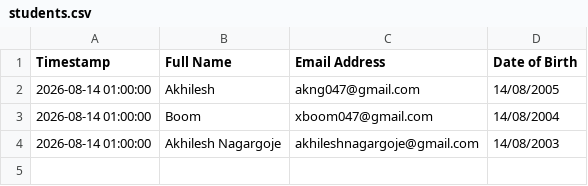
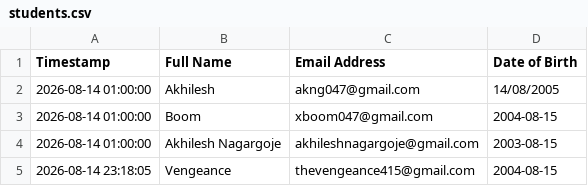
Before and after one commit to AkhileshNagargoje/birthday-email-system, a CSV file: data/students.csv, drawn as a sheet.

Commit message:
Point the three test recipients at 15 August
So the midnight run can be confirmed end to end on a date nobody has been wished for yet.

```diff
--- a/data/students.csv
+++ b/data/students.csv
@@ -2,3 +2,4 @@
 2026-08-14 01:00:00,Akhilesh,akng047@gmail.com,14/08/2005
-2026-08-14 01:00:00,Boom,xboom047@gmail.com,14/08/2004
-2026-08-14 01:00:00,Akhilesh Nagargoje,akhileshnagargoje@gmail.com,14/08/2003
+2026-08-14 01:00:00,Boom,xboom047@gmail.com,2004-08-15
+2026-08-14 01:00:00,Akhilesh Nagargoje,akhileshnagargoje@gmail.com,2003-08-15
+2026-08-14 23:18:05,Vengeance,thevengeance415@gmail.com,2004-08-15
```
